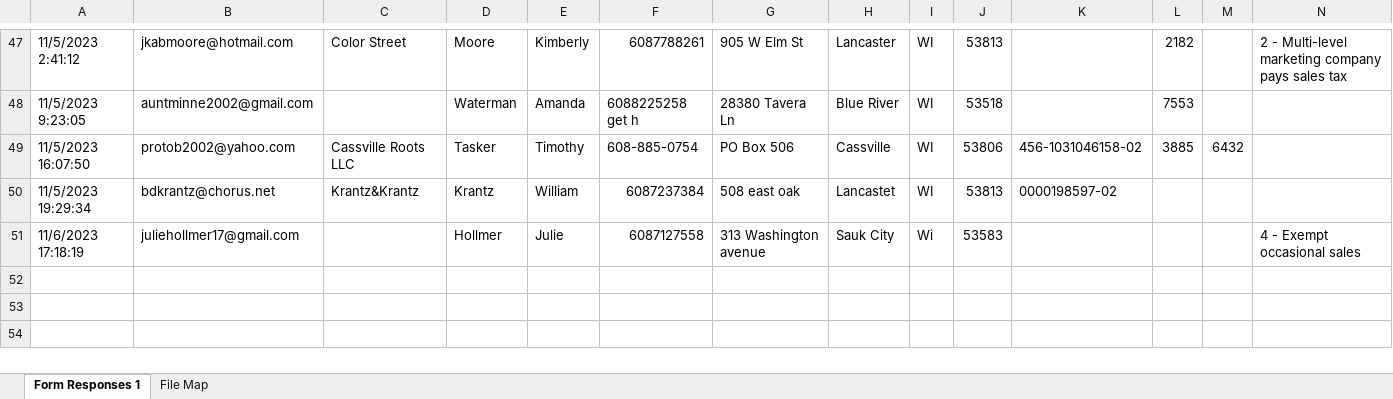
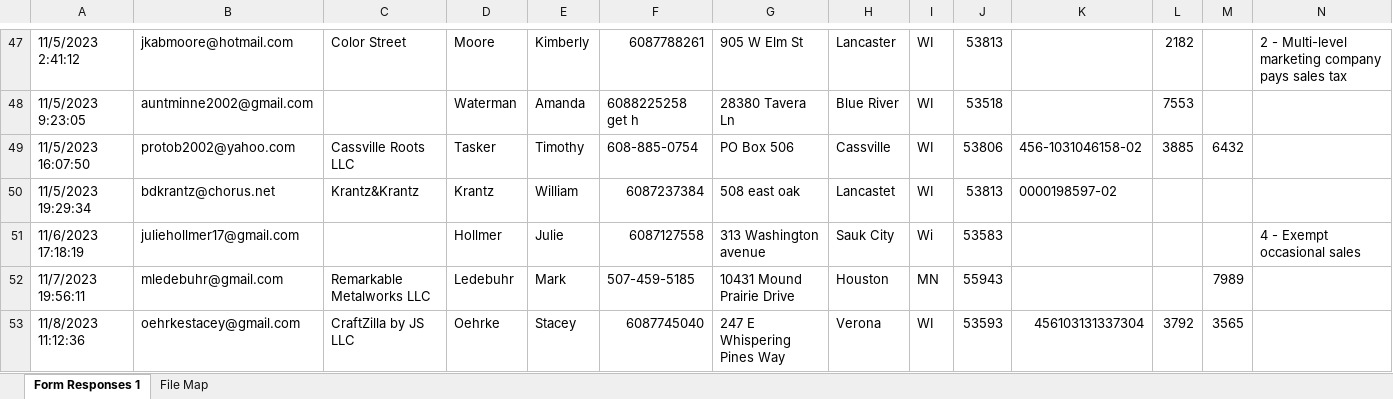
Before and after one commit to CodySchluenz/richardson, an Excel workbook: sellers.xlsx, sheet Form Responses 1, drawn as a sheet; only a part is shown, gaps mark what is left out; values as stored, in another font and other column widths than the file's, no cell formats; charts and pictures not drawn; rows hold the shown columns only; the diff covers the shown part only; the diff names each change by its address in the sheet, - before the commit and + after, or states it on an @@ line.

Commit message:
standardized excel format

```diff
--- a/sellers.xlsx (sheet Form Responses 1)
+++ b/sellers.xlsx (sheet Form Responses 1)
+row 52: 11/7/2023 19:56:11 | mledebuhr@gmail.com | Remarkable Metalworks LLC | Ledebuhr | Mark | 507-459-5185 | 10431 Mound Prairie Drive | Houston | MN | 55943 |  |  | 7989
+row 53: 11/8/2023 11:12:36 | oehrkestacey@gmail.com | CraftZilla by JS LLC | Oehrke | Stacey | 6087745040 | 247 E Whispering Pines Way | Verona | WI | 53593 | 456103131337304 | 3792 | 3565
```
Also changed, not shown: 2 added rows and 5 edited cells elsewhere in this sheet, sheet File Map, cell formats, charts or pictures, 2 other files.
